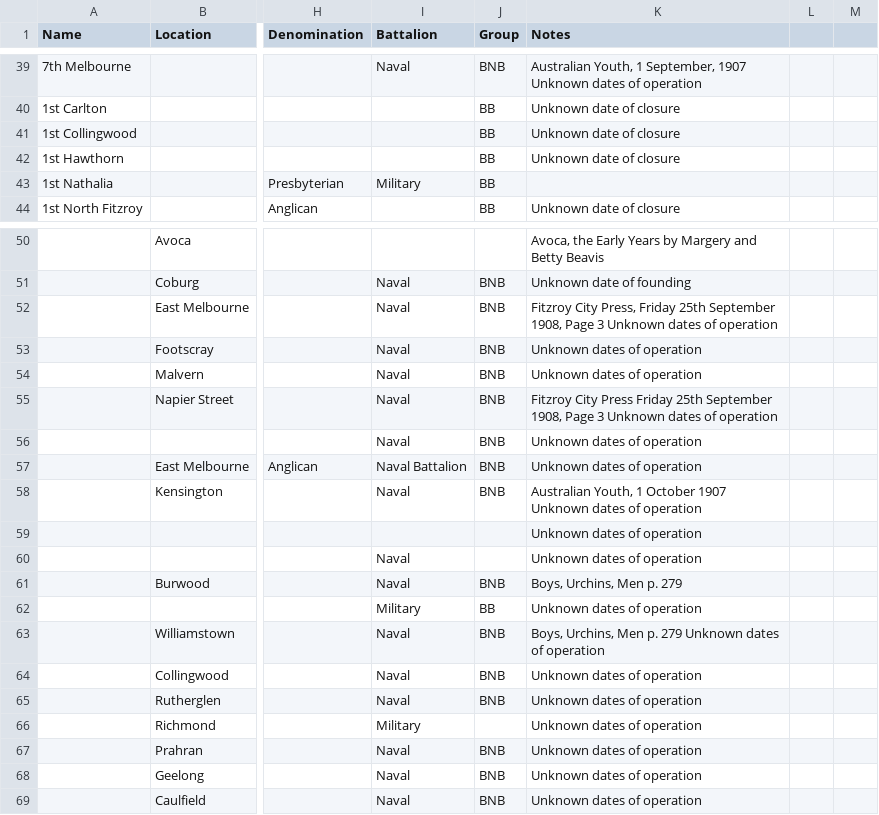
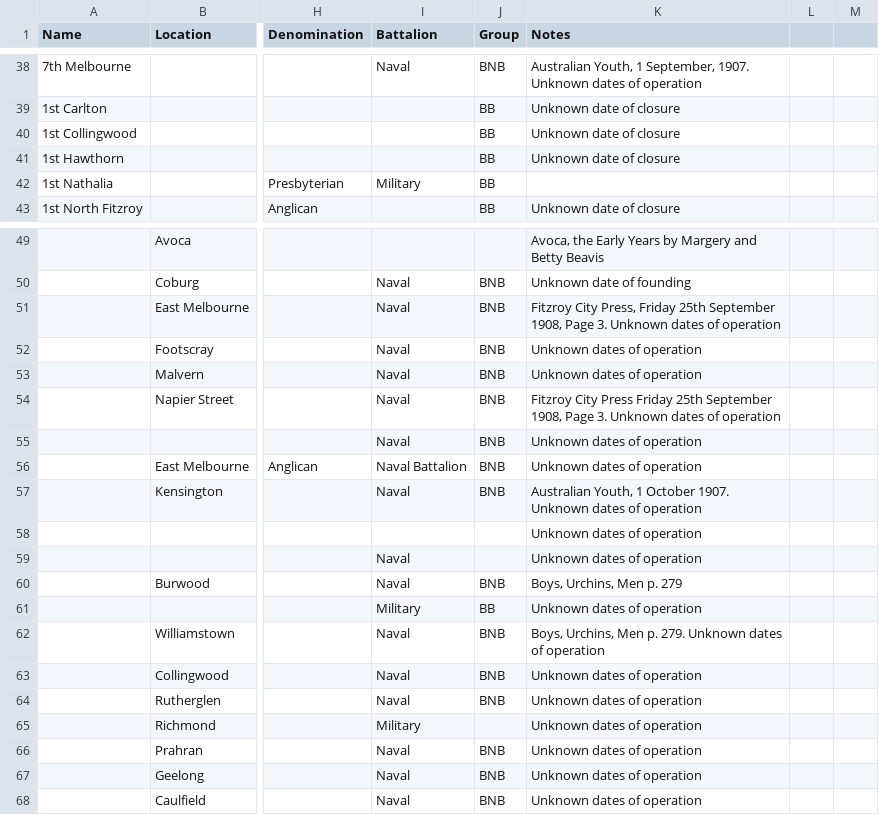
Before and after one commit to shivermetim/bbvdb-public-data, a CSV file: Companies/First Council/companies_firstCouncil.csv, drawn as a sheet; only a part is shown, gaps mark what is left out; addresses are those after the commit; the diff covers the shown part only; the diff names each change by its address in the sheet, - before the commit and + after, or states it on an @@ line.

```diff
--- a/Companies/First Council/companies_firstCouncil.csv
+++ b/Companies/First Council/companies_firstCouncil.csv
-K38 (Notes): …1 September, 1907 Unknown dates…
+K38 (Notes): …1 September, 1907. Unknown dates…
-K51 (Notes): …1908, Page 3 Unknown dates…
+K51 (Notes): …1908, Page 3. Unknown dates…
-K54 (Notes): …1908, Page 3 Unknown dates…
+K54 (Notes): …1908, Page 3. Unknown dates…
-K57 (Notes): …1 October 1907 Unknown dates…
+K57 (Notes): …1 October 1907. Unknown dates…
-K62 (Notes): …Men p. 279 Unknown dates…
+K62 (Notes): …Men p. 279. Unknown dates…
```
Also changed, not shown: 1 removed row and 19 edited cells elsewhere in this file.
